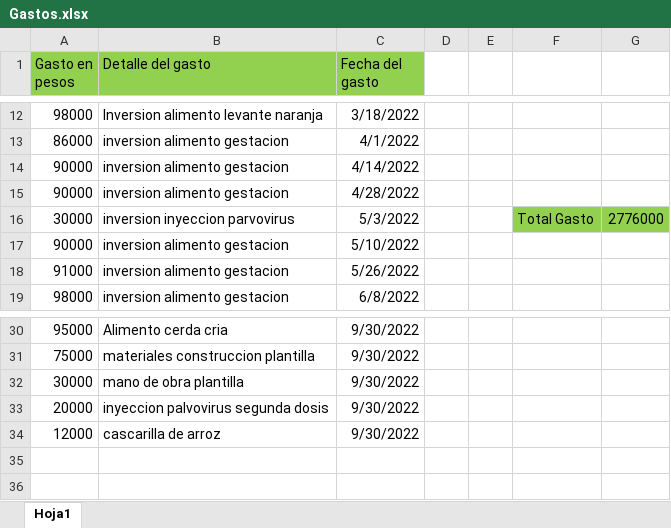
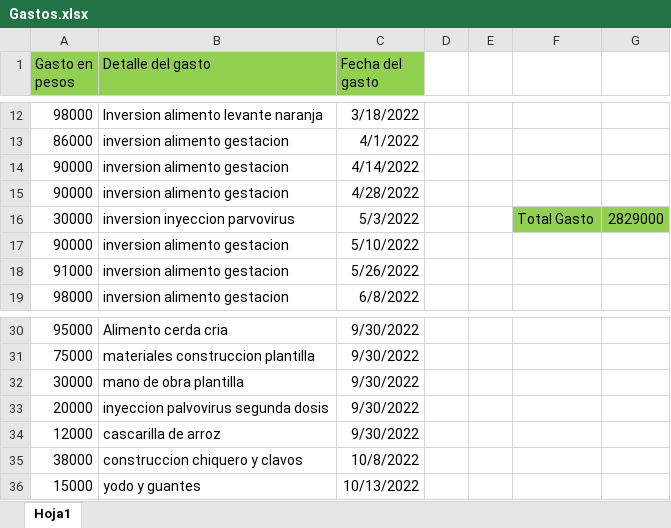
Before and after one commit to ldmo07/Excel-Gastos-Cerdos, an Excel workbook: Gastos.xlsx, sheet Hoja1, drawn as a sheet; only a part is shown, gaps mark what is left out; values as stored, in another font and other column widths than the file's, no borders; table styles not drawn; the diff names each change by its address in the sheet, - before the commit and + after, or states it on an @@ line.

Commit message:
gatos del 08/10/2022 y el 13/10/2022

```diff
--- a/Gastos.xlsx (sheet Hoja1)
+++ b/Gastos.xlsx (sheet Hoja1)
-G16: 2776000
+G16: 2829000
+row 35: 38000 | construccion chiquero y clavos | 10/8/2022
+row 36: 15000 | yodo y guantes | 10/13/2022
```
